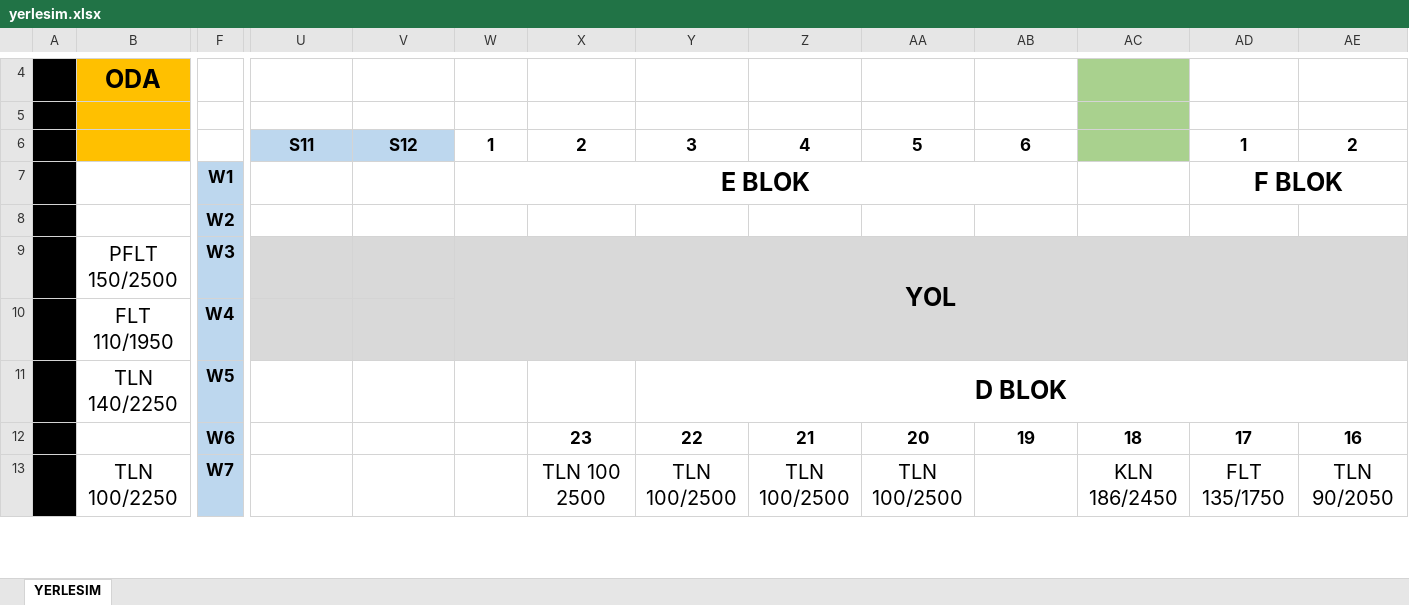
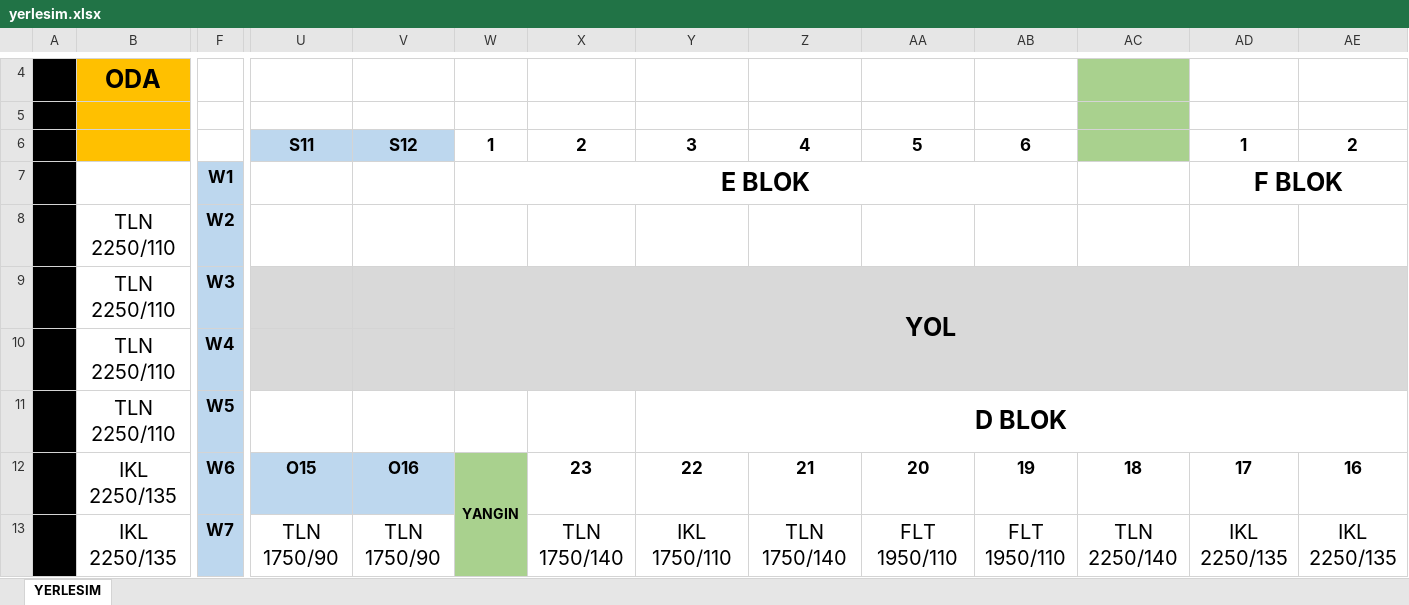
Before and after one commit to srdru/srdru.github.io, an Excel workbook: depo/yerlesim.xlsx, sheet YERLESIM, drawn as a sheet; only a part is shown, gaps mark what is left out; values as stored, in another font and other column widths than the file's, no borders; removed rows and columns are numbered as before the commit, all else as after; rows hold the shown columns only; the diff covers the shown part only; the diff names each change by its address in the sheet, - before the commit and + after, or states it on an @@ line.

```diff
--- a/depo/yerlesim.xlsx (sheet YERLESIM)
+++ b/depo/yerlesim.xlsx (sheet YERLESIM)
-B8: (empty)
+B8: TLN 2250/110
-B9: PFLT 150/2500
+B9: TLN 2250/110
-B10: FLT 110/1950
+B10: TLN 2250/110
-B11: TLN 140/2250
+B11: TLN 2250/110
-B12: (empty)
+B12: IKL 2250/135
-U12: (empty)
+U12: O15
-U12:V12 fill: none
+U12:V12 fill: #BDD7EE
-V12: (empty)
+V12: O16
-W12: (empty)
+W12: YANGIN
-W12 fill: none
+W12 fill: #A9D18E
+W12:W16 merged
-row 13:  | TLN 100/2250 | W7 |  |  |  | TLN 100 2500 | TLN 100/2500 | TLN 100/2500 | TLN 100/2500 |  | KLN 186/2450 | FLT 135/1750 | TLN 90/2050
+row 13:  | IKL 2250/135 | W7 | TLN 1750/90 | TLN 1750/90 |  | TLN 1750/140 | IKL 1750/110 | TLN 1750/140 | FLT 1950/110 | FLT 1950/110 | TLN 2250/140 | IKL 2250/135 | IKL 2250/135
```
Also changed, not shown: 3 added rows, 2 removed rows, 5 edited cells, cell formats and merged cells elsewhere in this sheet, 2 other files.
